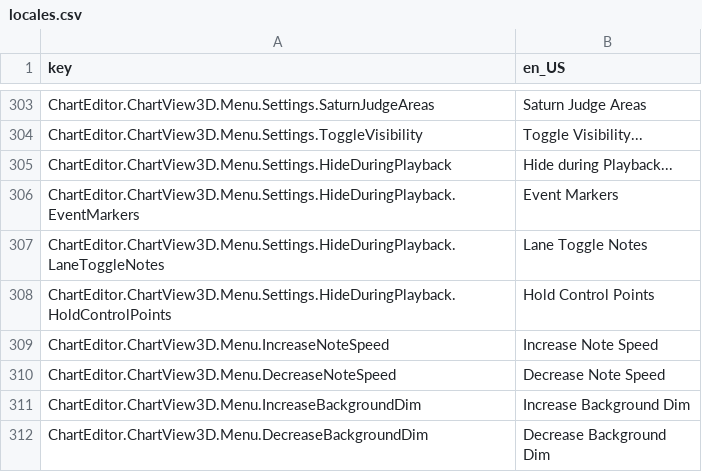
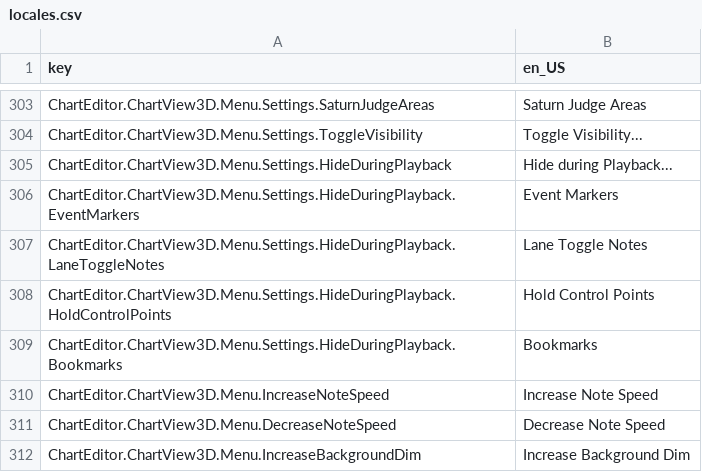
Before and after one commit to Yasu3D/SaturnEdit, a CSV file: SaturnEdit/Assets/Locales/locales.csv, drawn as a sheet; only a part is shown, gaps mark what is left out; the shorter side is filled out with more unchanged rows.

Commit message:
implement bookmarks

```diff
--- a/SaturnEdit/Assets/Locales/locales.csv
+++ b/SaturnEdit/Assets/Locales/locales.csv
@@ -308,2 +308,3 @@ ChartEditor.ChartView3D.Menu.Settings.HideDuringPlayback.LaneToggleNotes,Lane To
 ChartEditor.ChartView3D.Menu.Settings.HideDuringPlayback.HoldControlPoints,Hold Control Points
+ChartEditor.ChartView3D.Menu.Settings.HideDuringPlayback.Bookmarks,Bookmarks
 ChartEditor.ChartView3D.Menu.IncreaseNoteSpeed,Increase Note Speed
```
Also changed, not shown: 11 other files.
